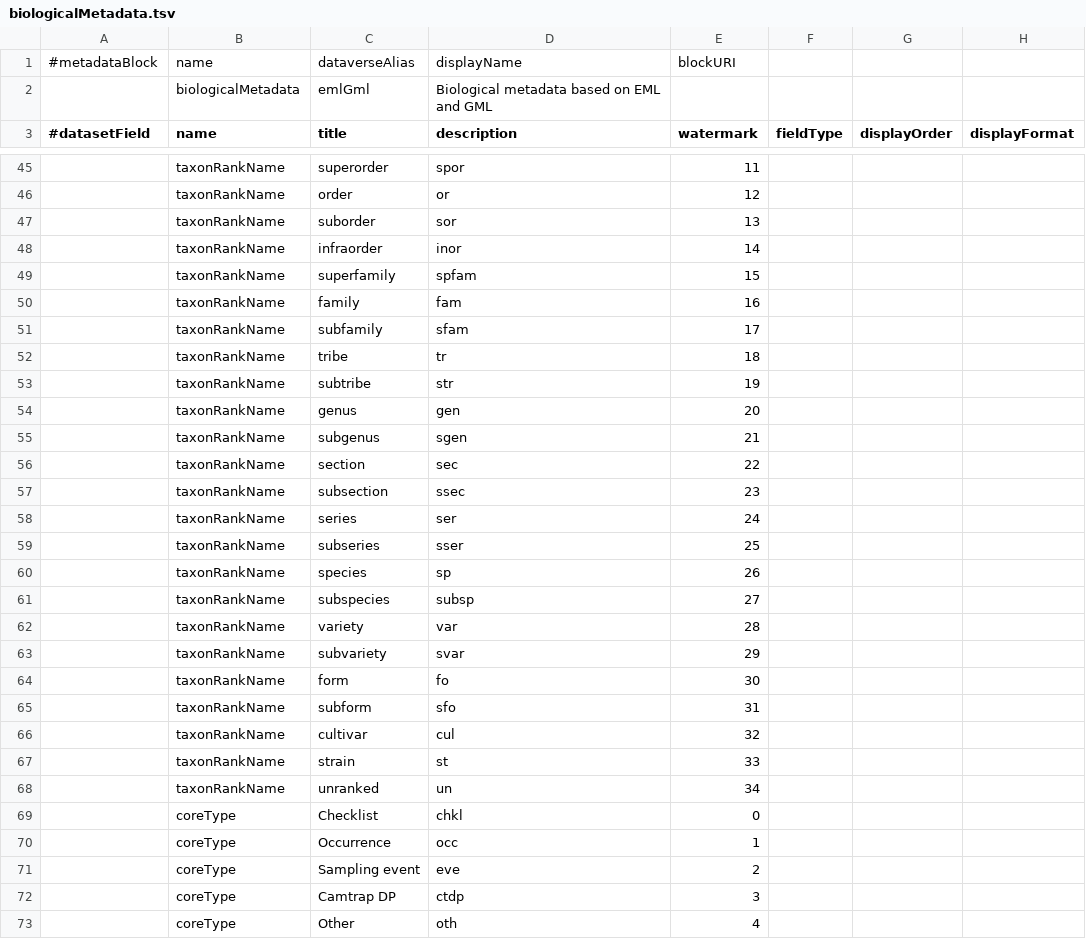
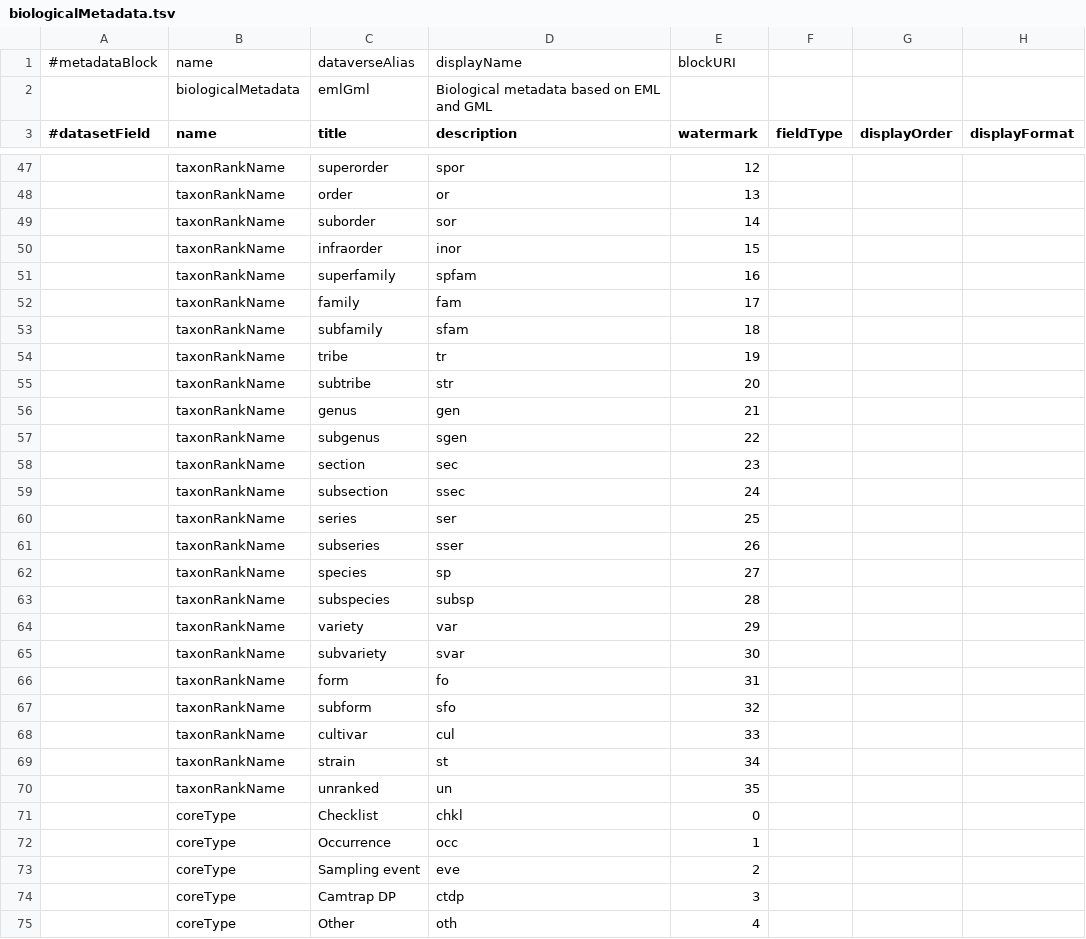
Before and after one commit to PEM-Humboldt/integracion-metadatos, a TSV file: dataverse_implementation/metadatablocks/biologicalMetadata.tsv, drawn as a sheet; only a part is shown, gaps mark what is left out; addresses are those after the commit; the diff covers the shown part only; the diff names each change by its address in the sheet, - before the commit and + after, or states it on an @@ line.

```diff
--- a/dataverse_implementation/metadatablocks/biologicalMetadata.tsv
+++ b/dataverse_implementation/metadatablocks/biologicalMetadata.tsv
-E47 (watermark): 11
+E47 (watermark): 12
-E48 (watermark): 12
+E48 (watermark): 13
-E49 (watermark): 13
+E49 (watermark): 14
-E50 (watermark): 14
+E50 (watermark): 15
-E51 (watermark): 15
+E51 (watermark): 16
-E52 (watermark): 16
+E52 (watermark): 17
-E53 (watermark): 17
+E53 (watermark): 18
-E54 (watermark): 18
+E54 (watermark): 19
-E55 (watermark): 19
+E55 (watermark): 20
-E56 (watermark): 20
+E56 (watermark): 21
-E57 (watermark): 21
+E57 (watermark): 22
-E58 (watermark): 22
+E58 (watermark): 23
-E59 (watermark): 23
+E59 (watermark): 24
-E60 (watermark): 24
+E60 (watermark): 25
-E61 (watermark): 25
+E61 (watermark): 26
-E62 (watermark): 26
+E62 (watermark): 27
-E63 (watermark): 27
+E63 (watermark): 28
-E64 (watermark): 28
+E64 (watermark): 29
-E65 (watermark): 29
+E65 (watermark): 30
-E66 (watermark): 30
+E66 (watermark): 31
-E67 (watermark): 31
+E67 (watermark): 32
-E68 (watermark): 32
+E68 (watermark): 33
-E69 (watermark): 33
+E69 (watermark): 34
-E70 (watermark): 34
+E70 (watermark): 35
```
Also changed, not shown: 3 added rows, 1 removed row and 13 edited cells elsewhere in this file, dataverse_implementation/metadatablocks/externalReferences.tsv, dataverse_implementation/metadatablocks/geographic.tsv, 12 other files.
